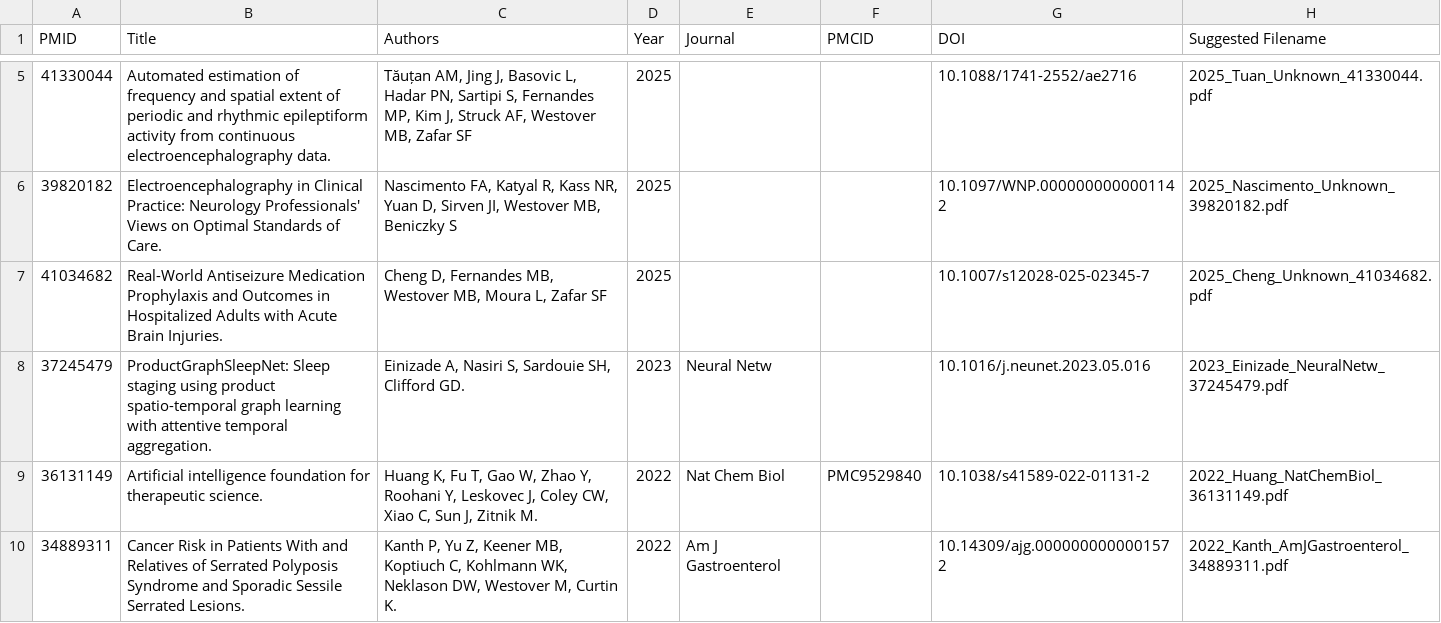
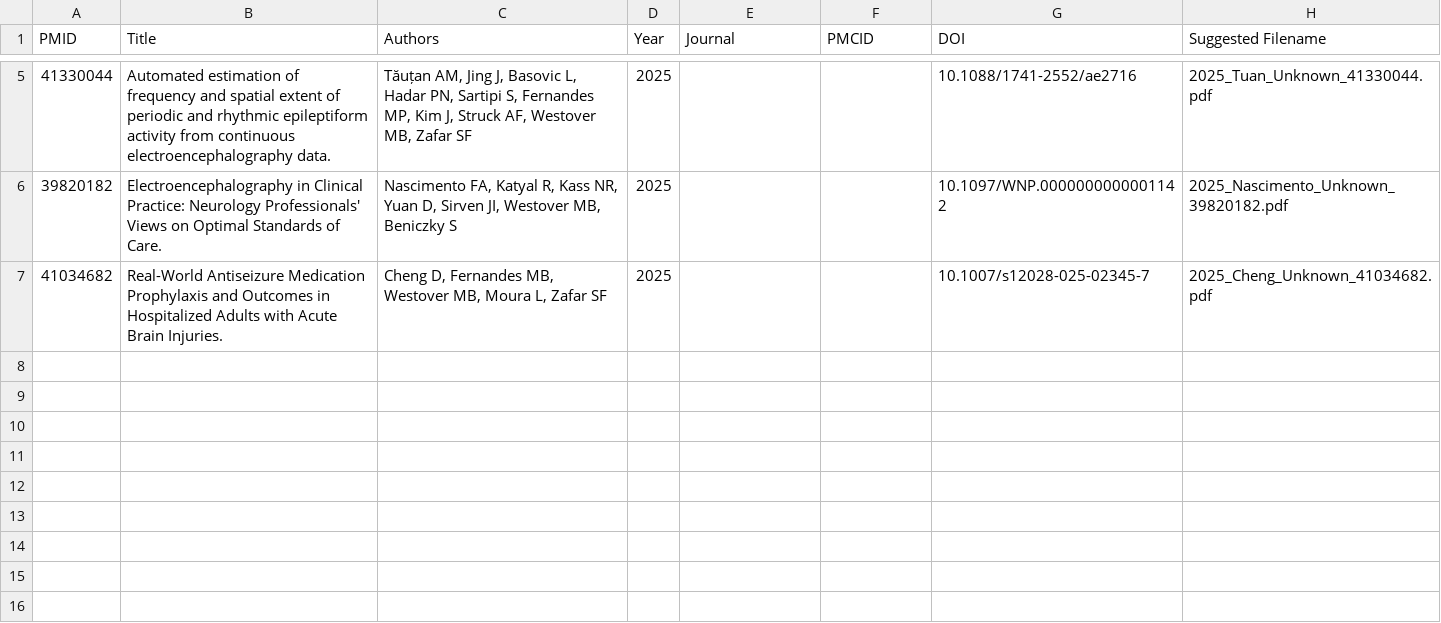
Before and after one commit to bdsp-core/cdac-downloads, a CSV file: missing/missing-papers.csv, drawn as a sheet; only a part is shown, gaps mark what is left out; the diff names each change by its address in the sheet, - before the commit and + after, or states it on an @@ line.

```diff
--- a/missing/missing-papers.csv
+++ b/missing/missing-papers.csv
-row 8: 37245479 | ProductGraphSleepNet: Sleep staging using product spatio-temporal graph learning with attentive temporal aggregation. | Einizade A, Nasiri S, Sardouie SH, Clifford GD. | 2023 | Neural Netw |  | 10.1016/j.neunet.2023.05.016 | 2023_Einizade_NeuralNetw_37245479.pdf
-row 9: 36131149 | Artificial intelligence foundation for therapeutic science. | Huang K, Fu T, Gao W, Zhao Y, Roohani Y, Leskovec J, Coley CW, Xiao C, Sun J, Zitnik M. | 2022 | Nat Chem Biol | PMC9529840 | 10.1038/s41589-022-01131-2 | 2022_Huang_NatChemBiol_36131149.pdf
-row 10: 34889311 | Cancer Risk in Patients With and Relatives of Serrated Polyposis Syndrome and Sporadic Sessile Serrated Lesions. | Kanth P, Yu Z, Keener MB, Koptiuch C, Kohlmann WK, Neklason DW, Westover M, Curtin K. | 2022 | Am J Gastroenterol |  | 10.14309/ajg.0000000000001572 | 2022_Kanth_AmJGastroenterol_34889311.pdf
```
Also changed, not shown: 2 other files.
